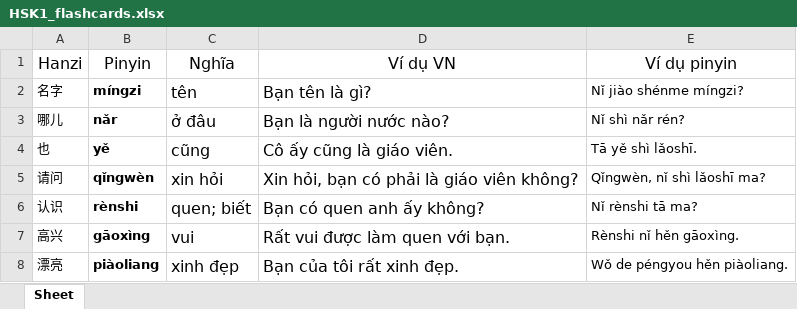
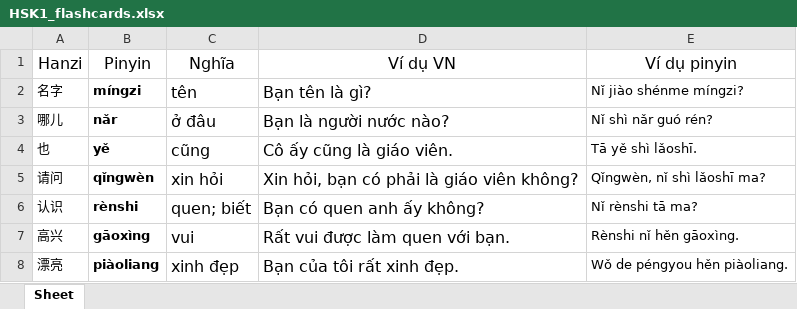
Before and after one commit to msquynhanh2805-sys/msquynhanh-hsk-flash, an Excel workbook: HSK1_flashcards.xlsx, sheet Sheet, drawn as a sheet; only a part is shown; values as stored, in another font and other column widths than the file's, no borders; the diff names each change by its address in the sheet, - before the commit and + after, or states it on an @@ line.

Commit message:
Add files via upload

```diff
--- a/HSK1_flashcards.xlsx (sheet Sheet)
+++ b/HSK1_flashcards.xlsx (sheet Sheet)
-E3 (Ví dụ pinyin): Nǐ shì nǎr rén?
+E3 (Ví dụ pinyin): Nǐ shì nǎr guó rén?
```
